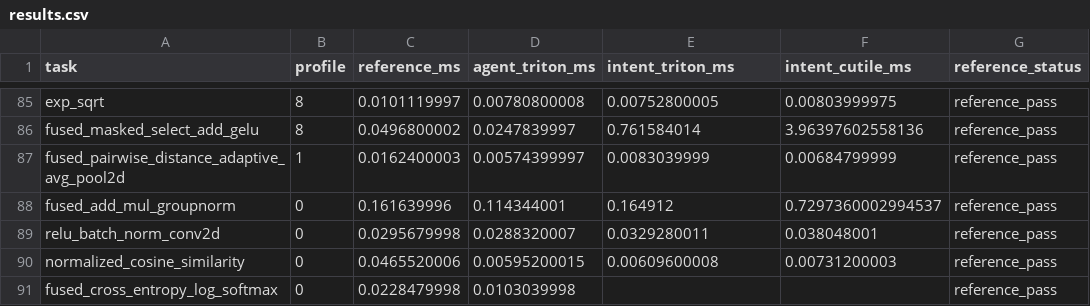
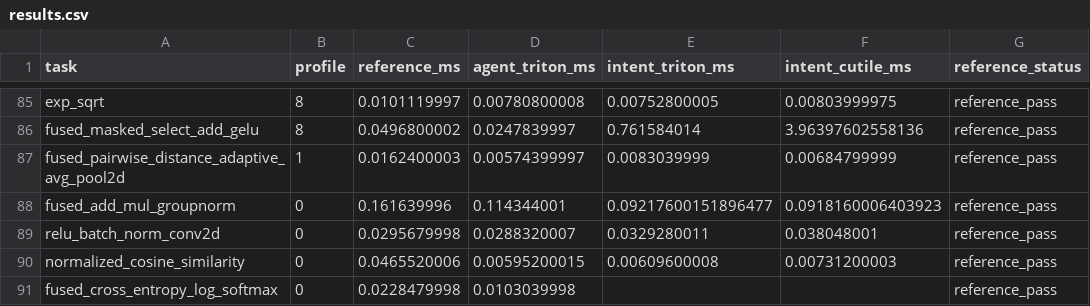
Before and after one commit to zzyu5/Intent, a CSV file: experiments/agent_tritonbench/results/h100-high-refresh-20260923/results.csv, drawn as a sheet; only a part is shown, gaps mark what is left out; the diff names each change by its address in the sheet, - before the commit and + after, or states it on an @@ line.

```diff
--- a/experiments/agent_tritonbench/results/h100-high-refresh-20260923/results.csv
+++ b/experiments/agent_tritonbench/results/h100-high-refresh-20260923/results.csv
-E88 (intent_triton_ms): 0.164912
+E88 (intent_triton_ms): 0.09217600151896477
-F88 (intent_cutile_ms): 0.7297360002994537
+F88 (intent_cutile_ms): 0.0918160006403923
```
Also changed, not shown: 1 other file.
